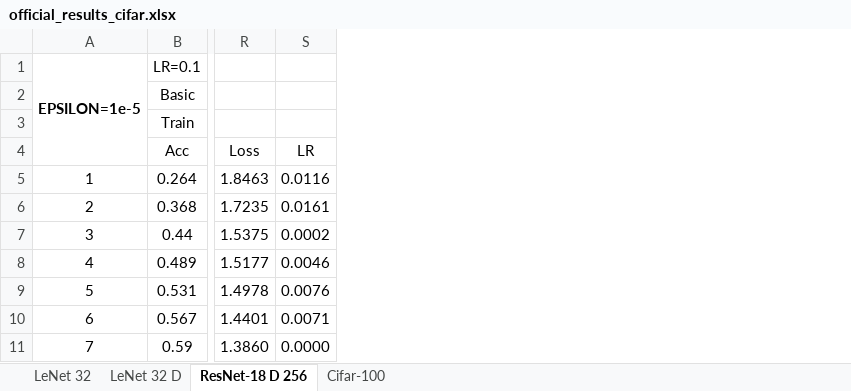
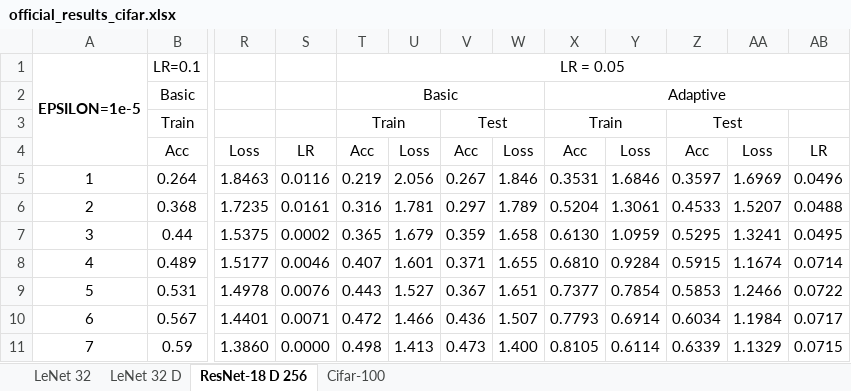
Before and after one commit to Ravoxsg/AdaptiveLROptimizer, an Excel workbook: pytorch/results/official_results_cifar.xlsx, sheet ResNet-18 D 256, drawn as a sheet; only a part is shown, gaps mark what is left out; values as stored, in another font and other column widths than the file's, no borders; charts and pictures not drawn; the diff names each change by its address in the sheet, - before the commit and + after, or states it on an @@ line.

```diff
--- a/pytorch/results/official_results_cifar.xlsx (sheet ResNet-18 D 256)
+++ b/pytorch/results/official_results_cifar.xlsx (sheet ResNet-18 D 256)
+column T, rows 1-11: LR = 0.05 | Basic | Train | Acc | 0.219 | 0.316 | 0.365 | 0.407 | 0.443 | 0.472 | 0.498
+column U, rows 4-11: Loss | 2.056 | 1.781 | 1.679 | 1.601 | 1.527 | 1.466 | 1.413
+column V, rows 3-11: Test | Acc | 0.267 | 0.297 | 0.359 | 0.371 | 0.367 | 0.436 | 0.473
+column W, rows 4-11: Loss | 1.846 | 1.789 | 1.658 | 1.655 | 1.651 | 1.507 | 1.400
+column X, rows 2-11: Adaptive | Train | Acc | 0.3531 | 0.5204 | 0.6130 | 0.6810 | 0.7377 | 0.7793 | 0.8105
+column Y, rows 4-11: Loss | 1.6846 | 1.3061 | 1.0959 | 0.9284 | 0.7854 | 0.6914 | 0.6114
+column Z, rows 3-11: Test | Acc | 0.3597 | 0.4533 | 0.5295 | 0.5915 | 0.5853 | 0.6034 | 0.6339
+column AA, rows 4-11: Loss | 1.6969 | 1.5207 | 1.3241 | 1.1674 | 1.2466 | 1.1984 | 1.1329
+column AB, rows 4-11: LR | 0.0496 | 0.0488 | 0.0495 | 0.0714 | 0.0722 | 0.0717 | 0.0715
```
Also changed, not shown: sheet Cifar-100, charts or pictures, 21 other files.
